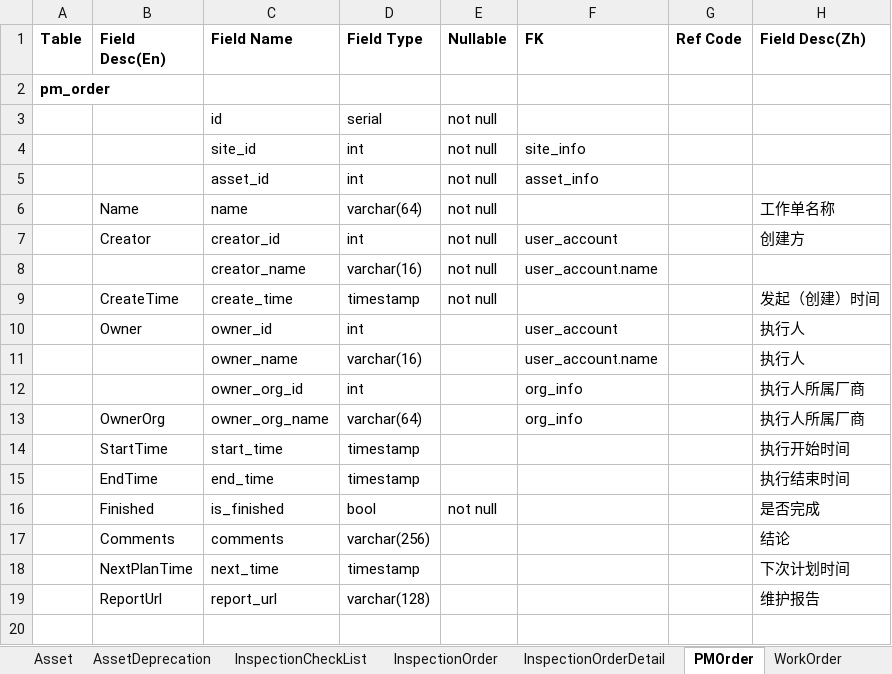
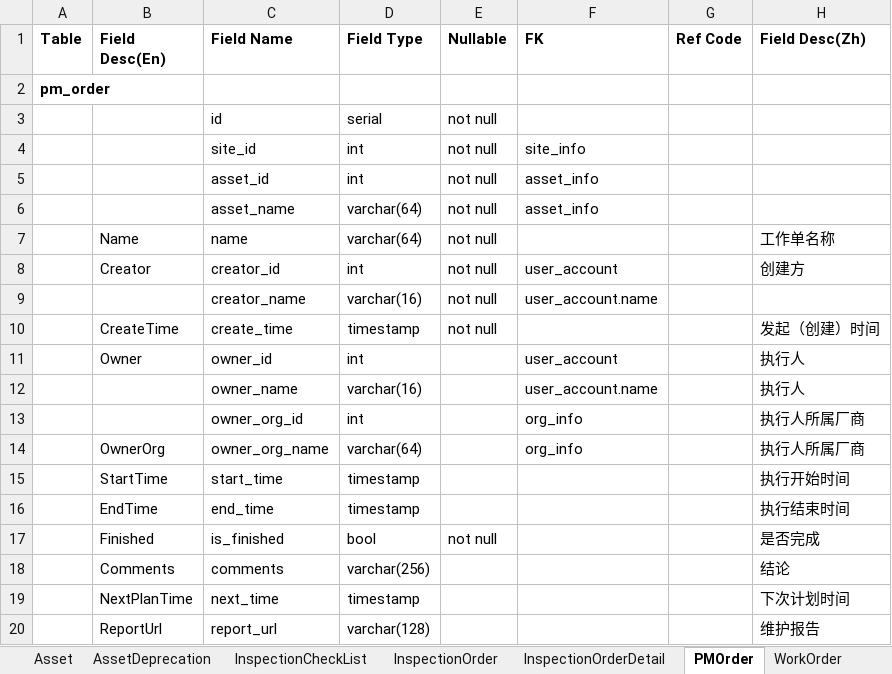
Before and after one commit to devhotmail/APMHome, an Excel workbook: Design/APM_DB_Model.xlsx, sheet PMOrder, drawn as a sheet; values as stored, in another font and other column widths than the file's, no borders; the diff names each change by its address in the sheet, - before the commit and + after, or states it on an @@ line.

Commit message:
git-svn-id: https://123.57.29.132:8443/svn/GEHCIT/APS@2176 42624c65-7419-e447-9ad7-a502218ba35c

```diff
--- a/Design/APM_DB_Model.xlsx (sheet PMOrder)
+++ b/Design/APM_DB_Model.xlsx (sheet PMOrder)
+row 6:  |  | asset_name | varchar(64) | not null | asset_info
```
